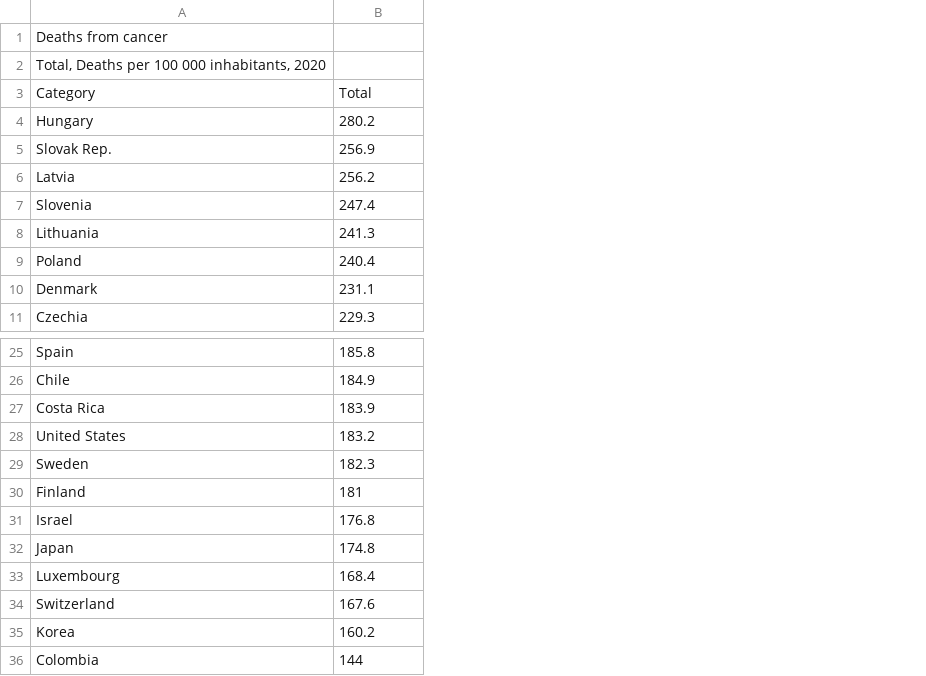
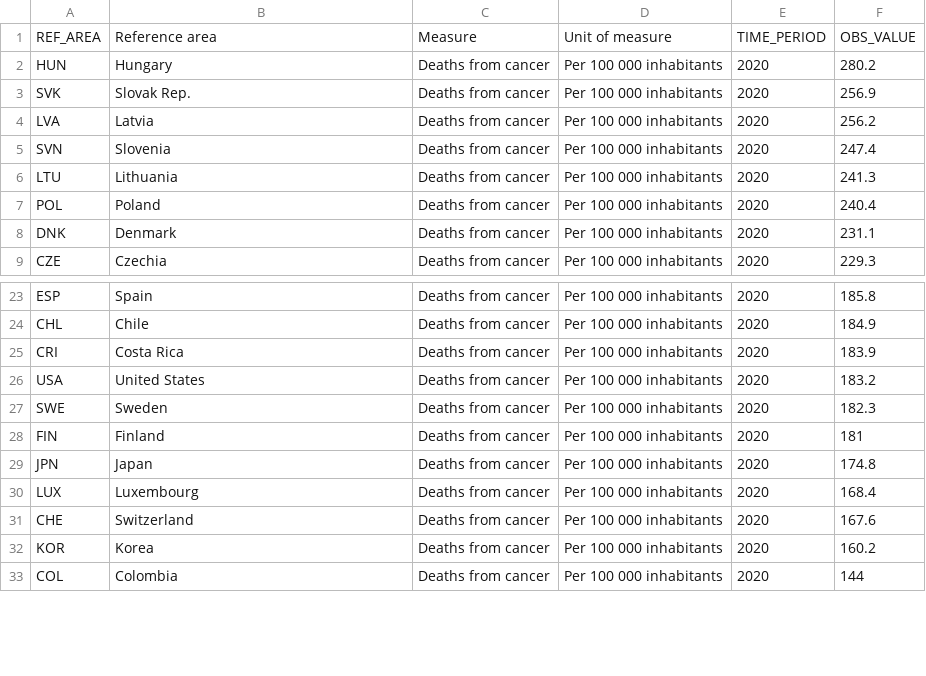
Before and after one commit to Chakablaster/Final-Project, a CSV file: Data/Deaths from cancer.csv, drawn as a sheet; only a part is shown, gaps mark what is left out; removed rows and columns are numbered as before the commit, all else as after; the diff names each change by its address in the sheet, - before the commit and + after, or states it on an @@ line.

```diff
--- a/Data/Deaths from cancer.csv
+++ b/Data/Deaths from cancer.csv
+column A, rows 2-9: HUN | SVK | LVA | SVN | LTU | POL | DNK | CZE; rows 23-33: ESP | CHL | CRI | USA | SWE | FIN | JPN | LUX | CHE | KOR | COL
+column C, rows 2-9: all Deaths from cancer; rows 23-33: all Deaths from cancer
+column D, rows 2-9: all Per 100 000 inhabitants; rows 23-33: all Per 100 000 inhabitants
+column E, rows 2-9: all 2020; rows 23-33: all 2020
-row 1: Deaths from cancer
-row 2: Total, Deaths per 100 000 inhabitants, 2020
-row 3: Category | Total
+row 1: REF_AREA | Reference area | Measure | Unit of measure | TIME_PERIOD | OBS_VALUE
-row 31: Israel | 176.8
```
Also changed, not shown: Data/Asthma hospital admission 2000-2020.csv, Data/Congestive heart failure and hypertension hospital admission 2000-2020.csv, 10 other files.
